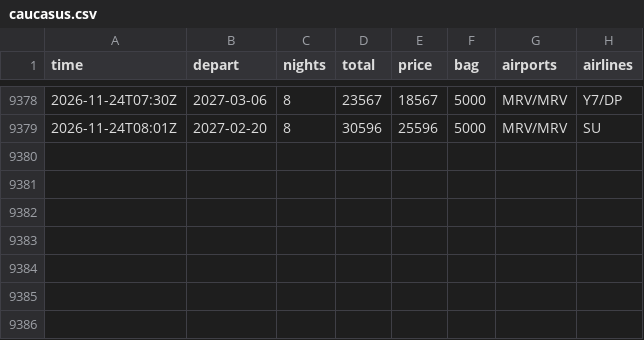
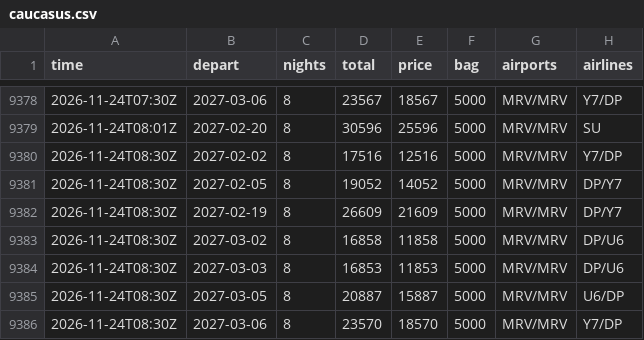
Before and after one commit to JohnLennon000/ski-tickets, a CSV file: docs/data/trips/caucasus.csv, drawn as a sheet; only a part is shown, gaps mark what is left out; the diff names each change by its address in the sheet, - before the commit and + after, or states it on an @@ line.

```diff
--- a/docs/data/trips/caucasus.csv
+++ b/docs/data/trips/caucasus.csv
+row 9380: 2026-11-24T08:30Z | 2027-02-02 | 8 | 17516 | 12516 | 5000 | MRV/MRV | Y7/DP
+row 9381: 2026-11-24T08:30Z | 2027-02-05 | 8 | 19052 | 14052 | 5000 | MRV/MRV | DP/Y7
+row 9382: 2026-11-24T08:30Z | 2027-02-19 | 8 | 26609 | 21609 | 5000 | MRV/MRV | DP/Y7
+row 9383: 2026-11-24T08:30Z | 2027-03-02 | 8 | 16858 | 11858 | 5000 | MRV/MRV | DP/U6
+row 9384: 2026-11-24T08:30Z | 2027-03-03 | 8 | 16853 | 11853 | 5000 | MRV/MRV | DP/U6
+row 9385: 2026-11-24T08:30Z | 2027-03-05 | 8 | 20887 | 15887 | 5000 | MRV/MRV | U6/DP
+row 9386: 2026-11-24T08:30Z | 2027-03-06 | 8 | 23570 | 18570 | 5000 | MRV/MRV | Y7/DP
```
Also changed, not shown: docs/data/best.csv, docs/data/trips/khibiny.csv, 5 other files.
